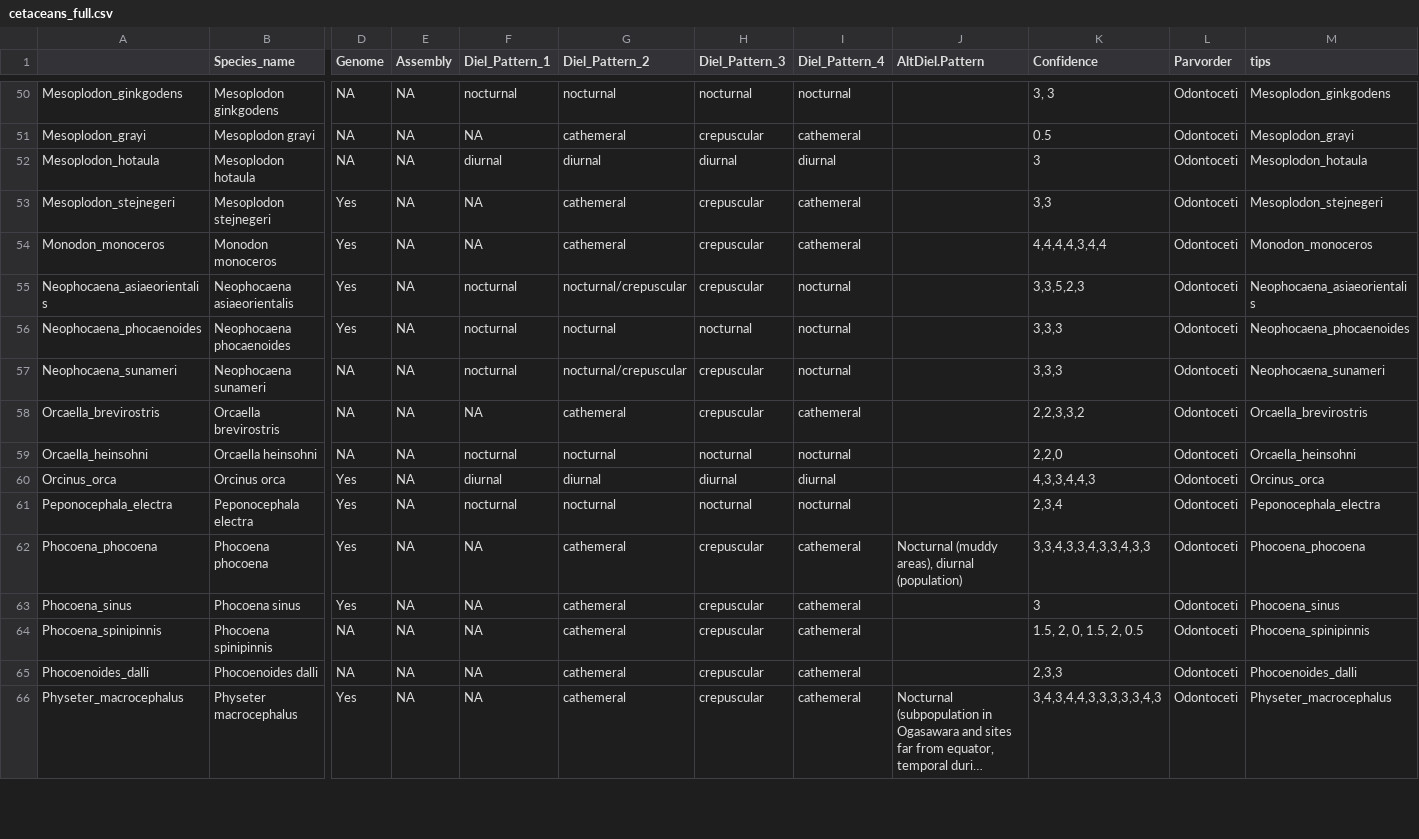
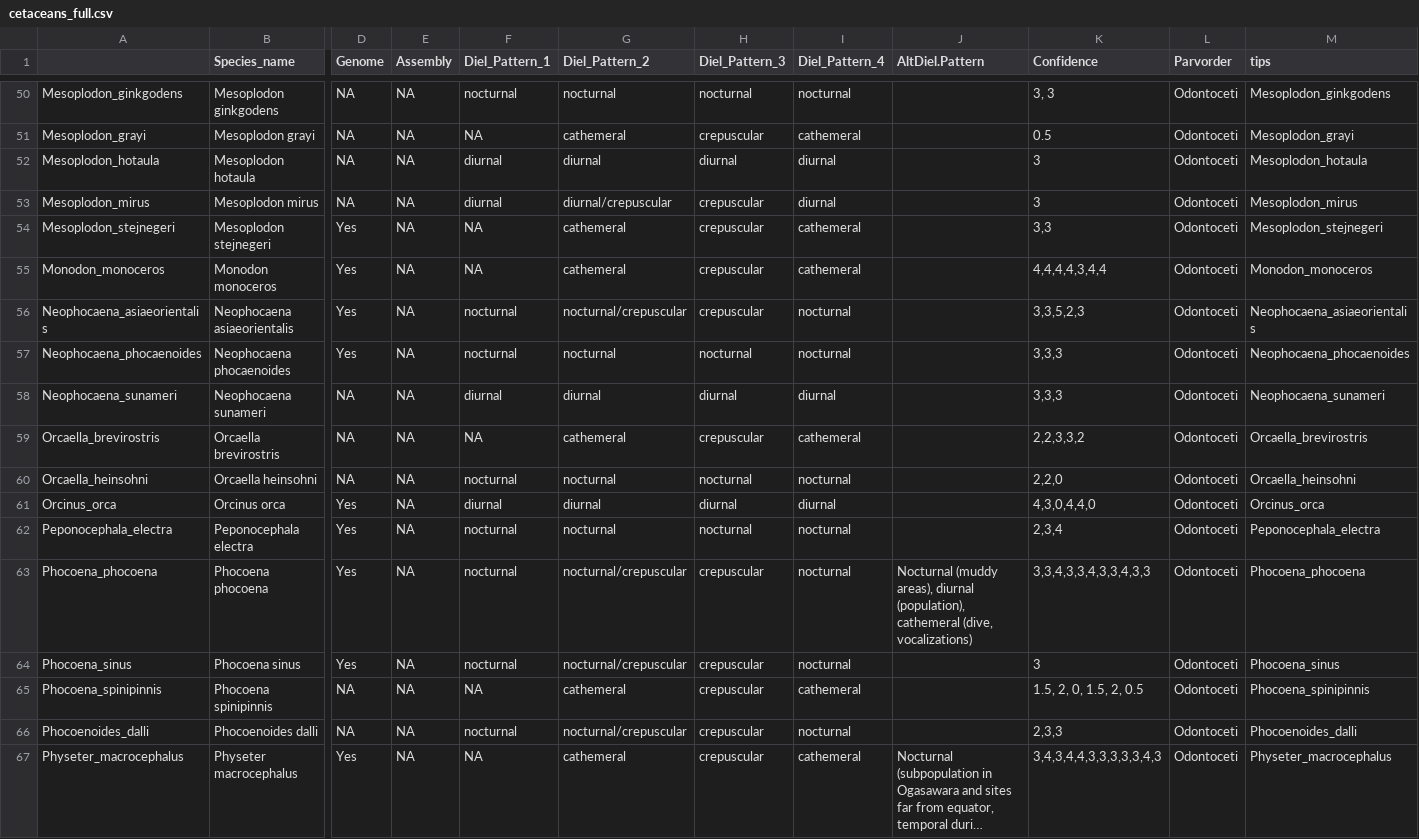
Before and after one commit to maxshafer/fish_sleep, a CSV file: cetaceans_full.csv, drawn as a sheet; only a part is shown, gaps mark what is left out; long unchanged cells end in …; addresses are those after the commit; rows hold the shown columns only; the diff covers the shown part only; the diff names each change by its address in the sheet, - before the commit and + after, or states it on an @@ line.

```diff
--- a/cetaceans_full.csv
+++ b/cetaceans_full.csv
+row 53: Mesoplodon_mirus | Mesoplodon mirus | NA | NA | diurnal | diurnal/crepuscular | crepuscular | diurnal |  | 3 | Odontoceti | Mesoplodon_mirus
-F58 (Diel_Pattern_1): nocturnal
+F58 (Diel_Pattern_1): diurnal
-G58 (Diel_Pattern_2): nocturnal/crepuscular
+G58 (Diel_Pattern_2): diurnal
-H58 (Diel_Pattern_3): crepuscular
+H58 (Diel_Pattern_3): diurnal
-I58 (Diel_Pattern_4): nocturnal
+I58 (Diel_Pattern_4): diurnal
-K61 (Confidence): 4,3,3,4,4,3
+K61 (Confidence): 4,3,0,4,4,0
-F63:F64 (Diel_Pattern_1): NA
+F63:F64 (Diel_Pattern_1): nocturnal
-G63:G64 (Diel_Pattern_2): cathemeral
+G63:G64 (Diel_Pattern_2): nocturnal/crepuscular
-I63:I64 (Diel_Pattern_4): cathemeral
+I63:I64 (Diel_Pattern_4): nocturnal
-J63 (AltDiel.Pattern): …areas), diurnal (population)
+J63 (AltDiel.Pattern): …areas), diurnal (population), cathemeral (dive, vocalizations)
-F66 (Diel_Pattern_1): NA
+F66 (Diel_Pattern_1): nocturnal
-G66 (Diel_Pattern_2): cathemeral
+G66 (Diel_Pattern_2): nocturnal/crepuscular
-I66 (Diel_Pattern_4): cathemeral
+I66 (Diel_Pattern_4): nocturnal
```
Also changed, not shown: 38 edited cells elsewhere in this file, cetaceans_full_with_sources.csv, 15 other files.
